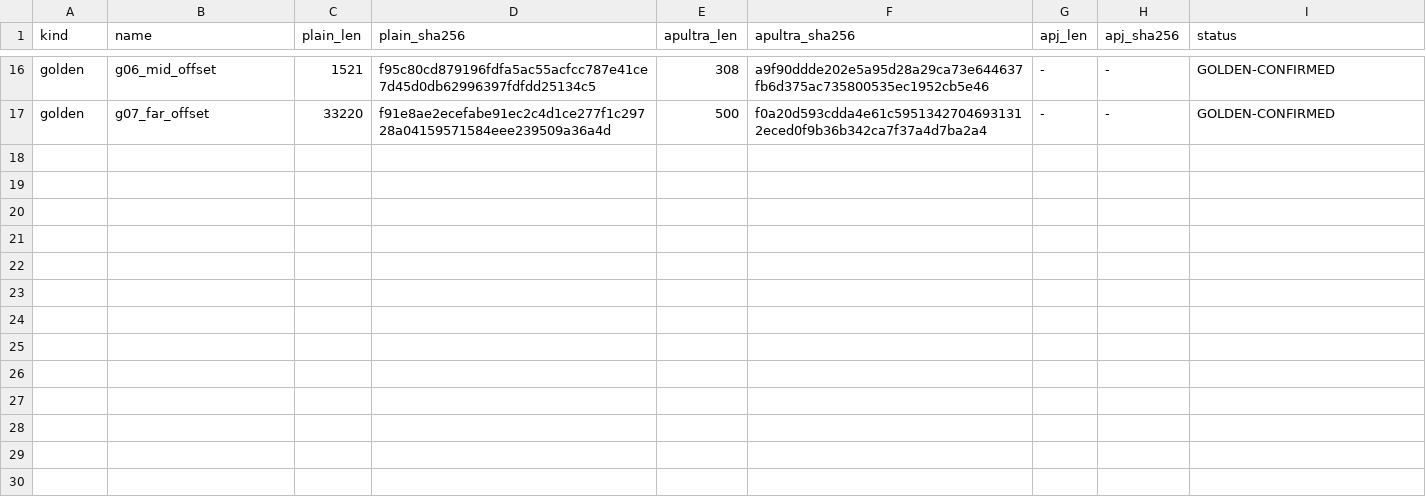
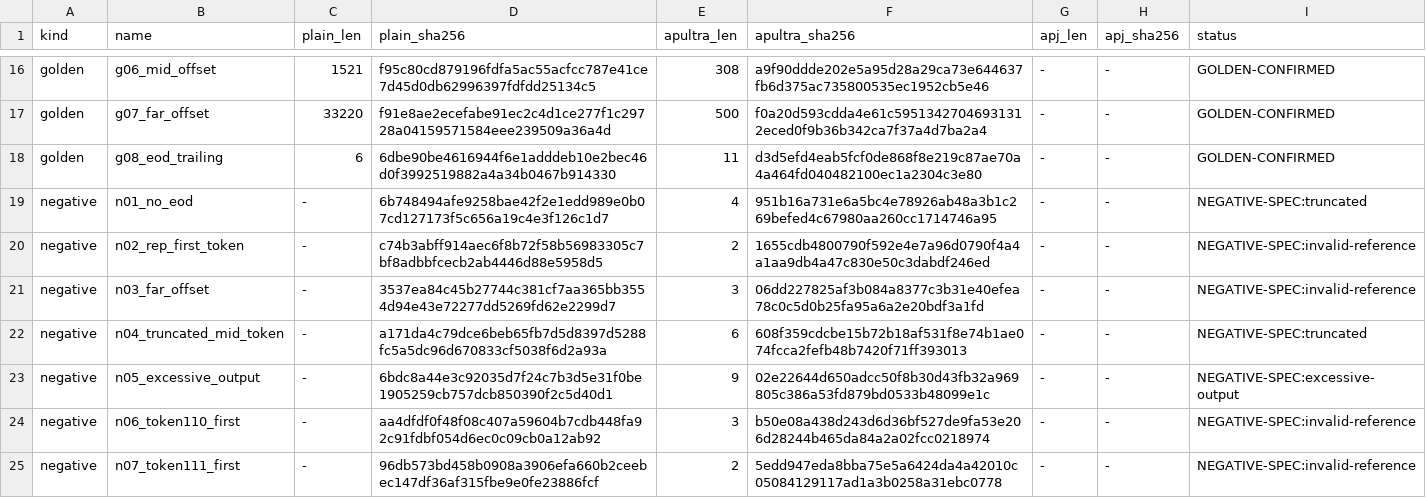
Before and after one commit to Misael-art/RetroDevStudio, a TSV file: data/rex_profiles/codec/aplib/manifest.tsv, drawn as a sheet; only a part is shown, gaps mark what is left out; the diff names each change by its address in the sheet, - before the commit and + after, or states it on an @@ line.

```diff
--- a/data/rex_profiles/codec/aplib/manifest.tsv
+++ b/data/rex_profiles/codec/aplib/manifest.tsv
+row 18: golden | g08_eod_trailing | 6 | 6dbe90be4616944f6e1adddeb10e2bec46d0f3992519882a4a34b0467b914330 | 11 | d3d5efd4eab5fcf0de868f8e219c87ae70a4a464fd040482100ec1a2304c3e80 | - | - | GOLDEN-CONFIRMED
+row 19: negative | n01_no_eod | - | 6b748494afe9258bae42f2e1edd989e0b07cd127173f5c656a19c4e3f126c1d7 | 4 | 951b16a731e6a5bc4e78926ab48a3b1c269befed4c67980aa260cc1714746a95 | - | - | NEGATIVE-SPEC:truncated
+row 20: negative | n02_rep_first_token | - | c74b3abff914aec6f8b72f58b56983305c7bf8adbbfcecb2ab4446d88e5958d5 | 2 | 1655cdb4800790f592e4e7a96d0790f4a4a1aa9db4a47c830e50c3dabdf246ed | - | - | NEGATIVE-SPEC:invalid-reference
+row 21: negative | n03_far_offset | - | 3537ea84c45b27744c381cf7aa365bb3554d94e43e72277dd5269fd62e2299d7 | 3 | 06dd227825af3b084a8377c3b31e40efea78c0c5d0b25fa95a6a2e20bdf3a1fd | - | - | NEGATIVE-SPEC:invalid-reference
+row 22: negative | n04_truncated_mid_token | - | a171da4c79dce6beb65fb7d5d8397d5288fc5a5dc96d670833cf5038f6d2a93a | 6 | 608f359cdcbe15b72b18af531f8e74b1ae074fcca2fefb48b7420f71ff393013 | - | - | NEGATIVE-SPEC:truncated
+row 23: negative | n05_excessive_output | - | 6bdc8a44e3c92035d7f24c7b3d5e31f0be1905259cb757dcb850390f2c5d40d1 | 9 | 02e22644d650adcc50f8b30d43fb32a969805c386a53fd879bd0533b48099e1c | - | - | NEGATIVE-SPEC:excessive-output
+row 24: negative | n06_token110_first | - | aa4dfdf0f48f08c407a59604b7cdb448fa92c91fdbf054d6ec0c09cb0a12ab92 | 3 | b50e08a438d243d6d36bf527de9fa53e206d28244b465da84a2a02fcc0218974 | - | - | NEGATIVE-SPEC:invalid-reference
+row 25: negative | n07_token111_first | - | 96db573bd458b0908a3906efa660b2ceebec147df36af315fbe9e0fe23886fcf | 2 | 5edd947eda8bba75e5a6424da4a42010c05084129117ad1a3b0258a31ebc0778 | - | - | NEGATIVE-SPEC:invalid-reference
```
Also changed, not shown: 24 other files.
